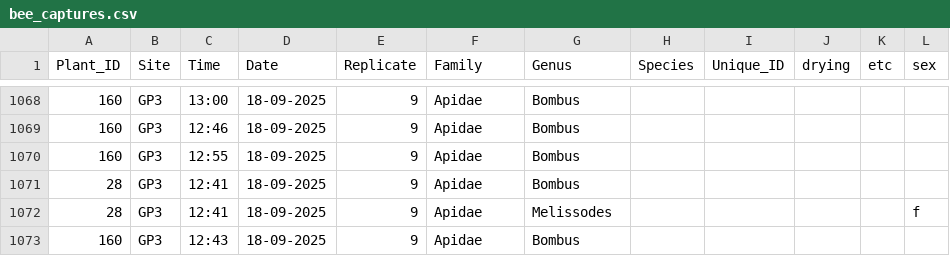
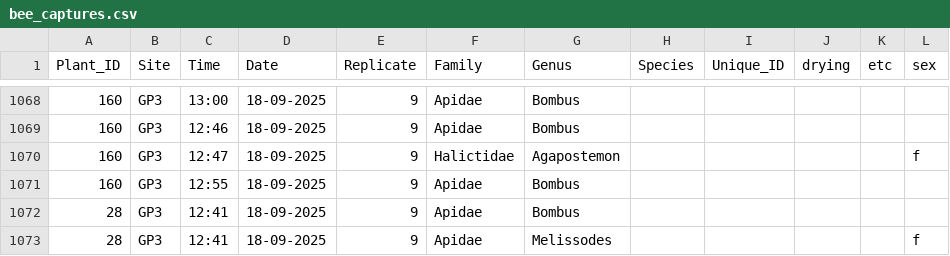
Before and after one commit to Audrey-netizen/turbpe, a CSV file: spreadsheets/bee_captures.csv, drawn as a sheet; only a part is shown, gaps mark what is left out; the shorter side is filled out with more unchanged rows.

Commit message:
agapostemon

```diff
--- a/spreadsheets/bee_captures.csv
+++ b/spreadsheets/bee_captures.csv
@@ -1069,2 +1069,3 @@ Plant_ID,Site,Time,Date,Replicate,Family,Genus,Species,Unique_ID,drying,etc,sex
 160,GP3,12:46,18-09-2025,9,Apidae,Bombus,,,,,
+160,GP3,12:47,18-09-2025,9,Halictidae,Agapostemon,,,,,f
 160,GP3,12:55,18-09-2025,9,Apidae,Bombus,,,,,
```
